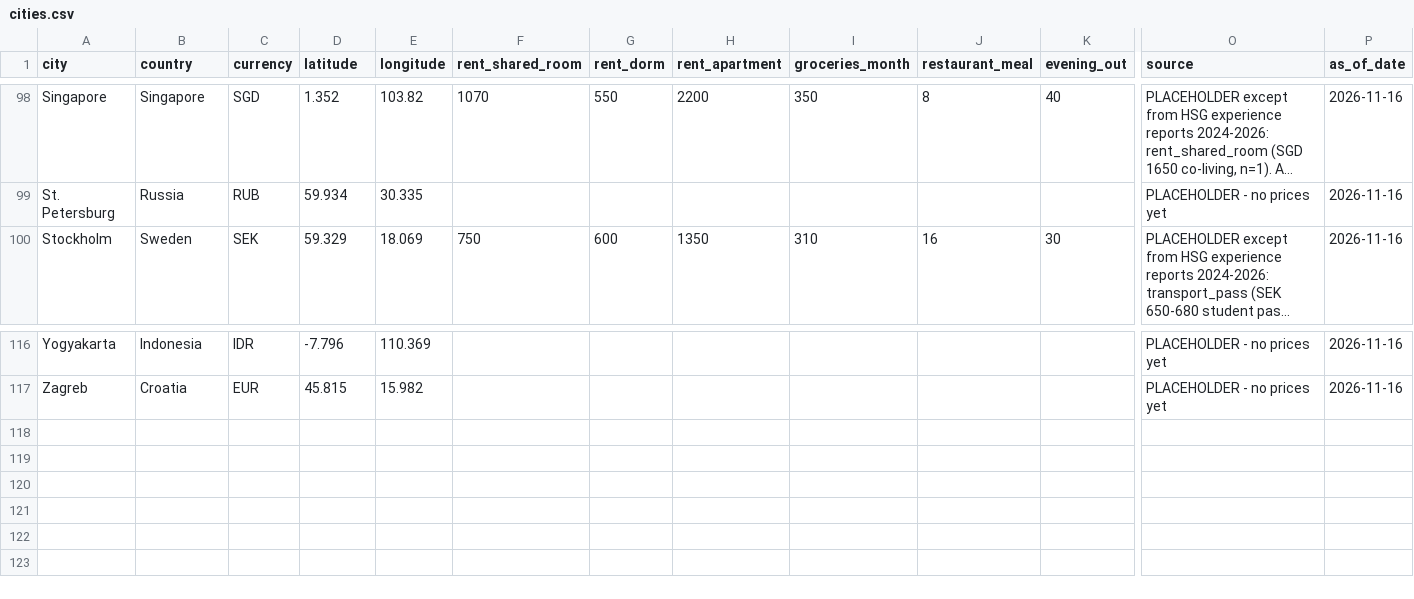
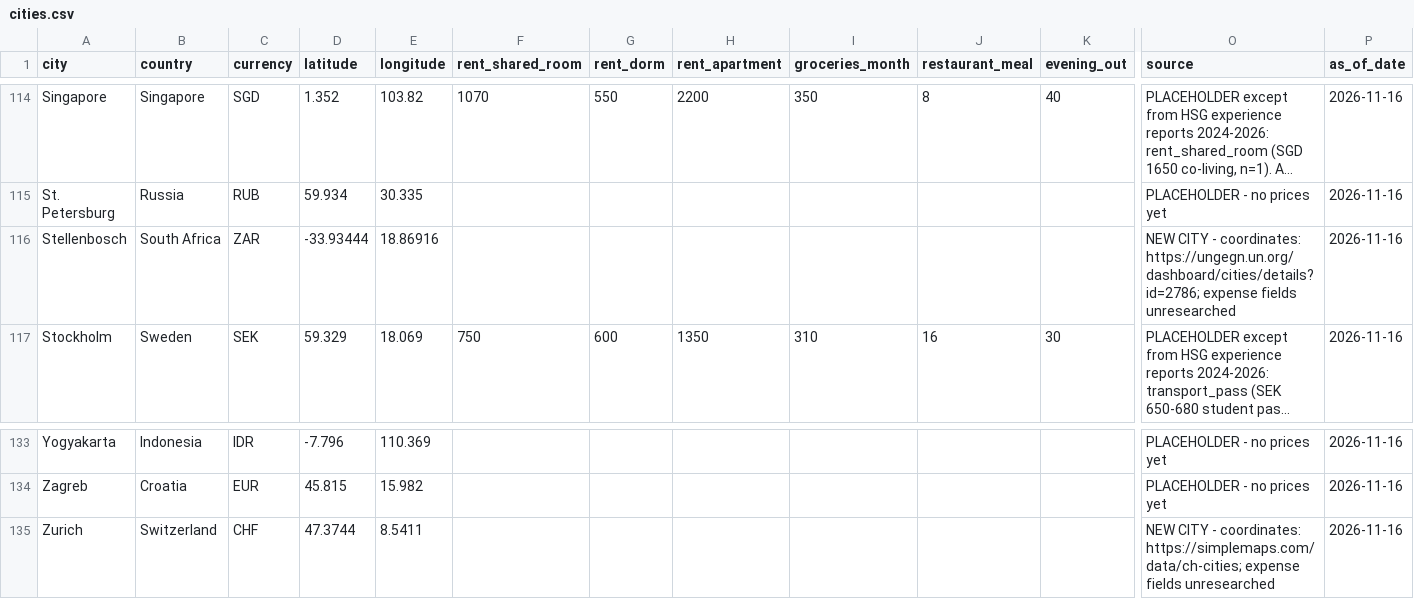
Before and after one commit to jdclarra/Project_CS, a CSV file: exchange_cost_planner/data/cities.csv, drawn as a sheet; only a part is shown, gaps mark what is left out; long unchanged cells end in …; rows hold the shown columns only; the diff covers the shown part only; the diff names each change by its address in the sheet, - before the commit and + after, or states it on an @@ line.

```diff
--- a/exchange_cost_planner/data/cities.csv
+++ b/exchange_cost_planner/data/cities.csv
+row 116: Stellenbosch | South Africa | ZAR | -33.93444 | 18.86916 |  |  |  |  |  |  | NEW CITY - coordinates: https://ungegn.un.org/dashboard/cities/details?id=2786; expense fields unresearched | 2026-11-16
+row 135: Zurich | Switzerland | CHF | 47.3744 | 8.5411 |  |  |  |  |  |  | NEW CITY - coordinates: https://simplemaps.com/data/ch-cities; expense fields unresearched | 2026-11-16
```
Also changed, not shown: 16 added rows elsewhere in this file, exchange_cost_planner/data/universities.csv.
